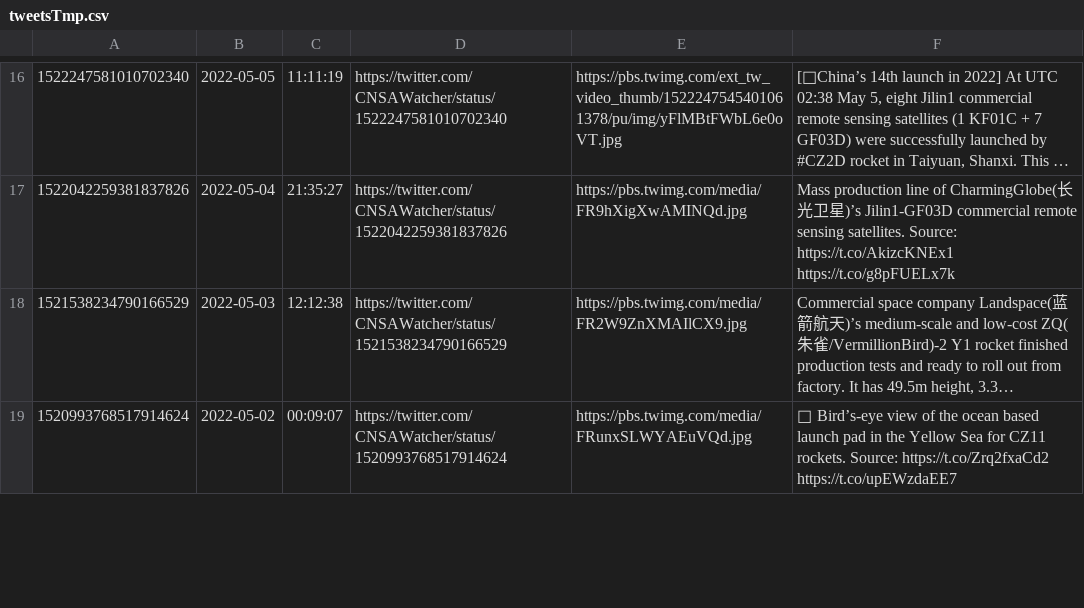
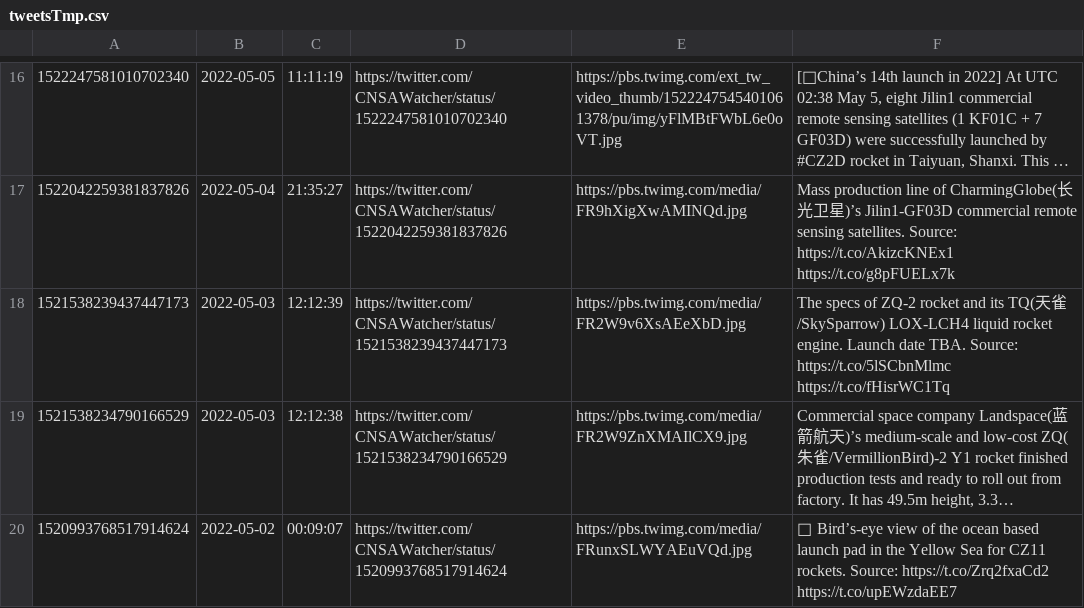
Before and after one commit to CNSAWatcher/cnsawatcher.github.io, a CSV file: scripts/twint/tweetsTmp.csv, drawn as a sheet; only a part is shown, gaps mark what is left out; long unchanged cells end in …; the diff names each change by its address in the sheet, - before the commit and + after, or states it on an @@ line.

Commit message:
"auto updates"

```diff
--- a/scripts/twint/tweetsTmp.csv
+++ b/scripts/twint/tweetsTmp.csv
+row 18: 1521538239437447173 | 2022-05-03 | 12:12:39 | https://twitter.com/CNSAWatcher/status/1521538239437447173 | https://pbs.twimg.com/media/FR2W9v6XsAEeXbD.jpg | The specs of ZQ-2 rocket and its TQ(天雀/SkySparrow) LOX-LCH4 liquid rocket engine. Launch date TBA. Source: https://t.co/5lSCbnMlmc https://t.co/fHisrWC1Tq
```
